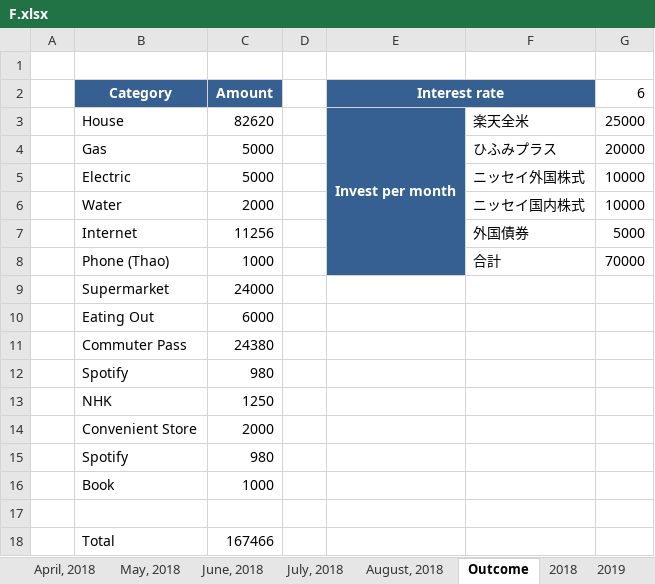
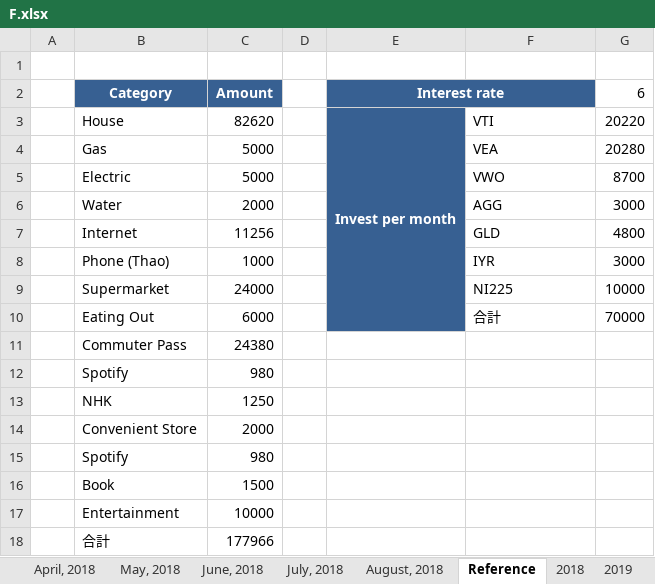
Before and after one commit to chunmlgit/mnist_keras, an Excel workbook: F.xlsx, sheet Reference, drawn as a sheet; values as stored, in another font and other column widths than the file's, no borders; charts and pictures not drawn; removed rows and columns are numbered as before the commit, all else as after; the diff names each change by its address in the sheet, - before the commit and + after, or states it on an @@ line.

```diff
--- a/F.xlsx (sheet Reference)
+++ b/F.xlsx (sheet Reference)
-sheet tab: Outcome
+sheet tab: Reference
-F3: 楽天全米
+F3: VTI
-G3 (6): 25000
+G3 (6): 20220
-F4: ひふみプラス
+F4: VEA
-G4 (6): 20000
+G4 (6): 20280
-F5: ニッセイ外国株式
+F5: VWO
-G5 (6): 10000
+G5 (6): 8700
-F6: ニッセイ国内株式
+F6: AGG
-G6 (6): 10000
+G6 (6): 3000
-F7: 外国債券
+F7: GLD
-G7 (6): 5000
+G7 (6): 4800
+row 8:  | Phone (Thao) | 1000 |  |  | IYR | 3000
+row 9:  | Supermarket | 24000 |  |  | NI225 | 10000
-B10 (Category): Phone (Thao)
+B10 (Category): Eating Out
-C10 (Amount): 1000
+C10 (Amount): 6000
-row 9:  | Supermarket | 24000
-row 10:  | Eating Out | 6000
-C16 (Amount): 1000
+C16 (Amount): 1500
-row 17: (empty)
+row 17:  | Entertainment | 10000
-row 18:  | Total | 167466
+row 18:  | 合計 | 177966
```
Also changed, not shown: sheet 2019, sheet 2022, sheet 2020, sheet 2021, sheet 2018, formulas that keep their value, hidden cells, charts or pictures.
